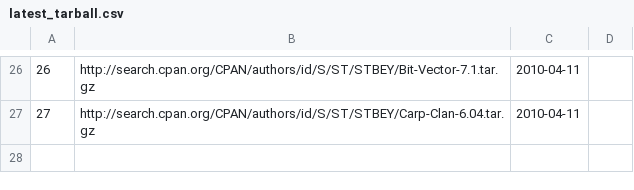
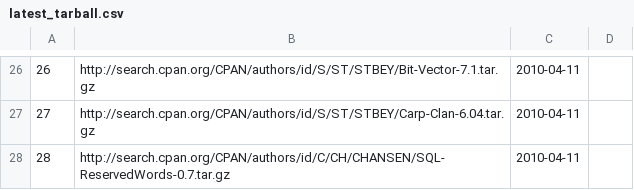
Before and after one commit to troywill/shilohSchema, a CSV file: 2010_spring/csv/latest_tarball.csv, drawn as a sheet; only a part is shown, gaps mark what is left out; the diff names each change by its address in the sheet, - before the commit and + after, or states it on an @@ line.

```diff
--- a/2010_spring/csv/latest_tarball.csv
+++ b/2010_spring/csv/latest_tarball.csv
+row 28: 28 | http://search.cpan.org/CPAN/authors/id/C/CH/CHANSEN/SQL-ReservedWords-0.7.tar.gz | 2010-04-11
```
Also changed, not shown: 2010_spring/csv/packages.csv, 2010_spring/csv/stowballs.csv, 1 other file.
